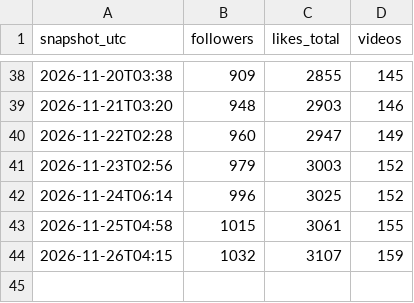
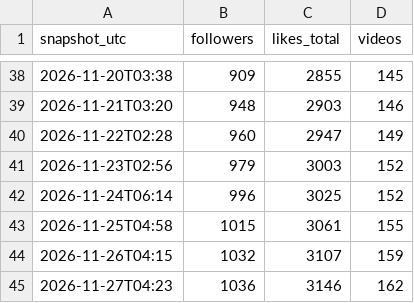
Before and after one commit to maxwilliamfoster-sys/youtube-automation, a CSV file: analytics/account.csv, drawn as a sheet; only a part is shown, gaps mark what is left out.

```diff
--- a/analytics/account.csv
+++ b/analytics/account.csv
@@ -44 +44,2 @@ snapshot_utc,followers,likes_total,videos
 2026-11-26T04:15,1032,3107,159
+2026-11-27T04:23,1036,3146,162
```
Also changed, not shown: 6 other files.
